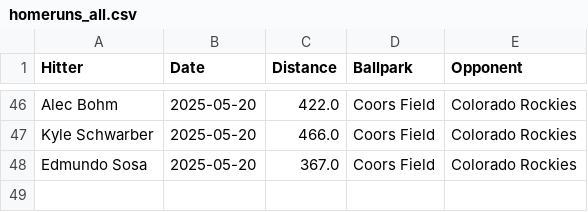
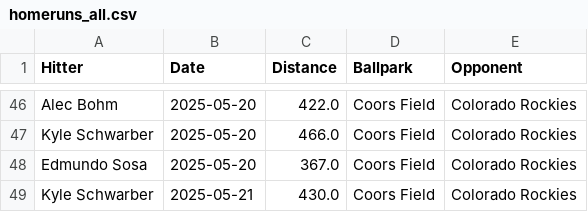
Before and after one commit to dlempa/phillies-stats, a CSV file: data/homeruns_all.csv, drawn as a sheet; only a part is shown, gaps mark what is left out.

```diff
--- a/data/homeruns_all.csv
+++ b/data/homeruns_all.csv
@@ -48 +48,2 @@ Kyle Schwarber,2025-05-20,466.0,Coors Field,Colorado Rockies
 Edmundo Sosa,2025-05-20,367.0,Coors Field,Colorado Rockies
+Kyle Schwarber,2025-05-21,430.0,Coors Field,Colorado Rockies
```
Also changed, not shown: data/homeruns_top10.csv.
